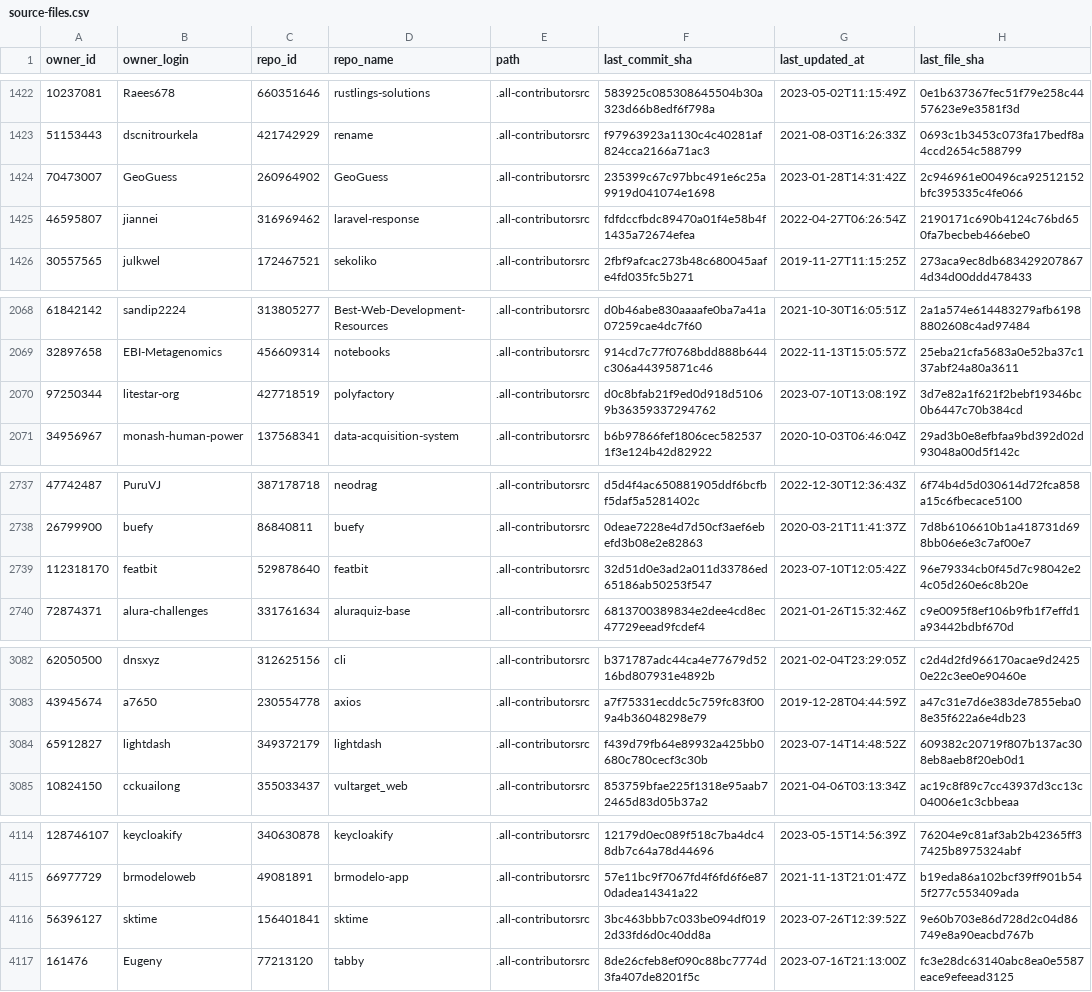
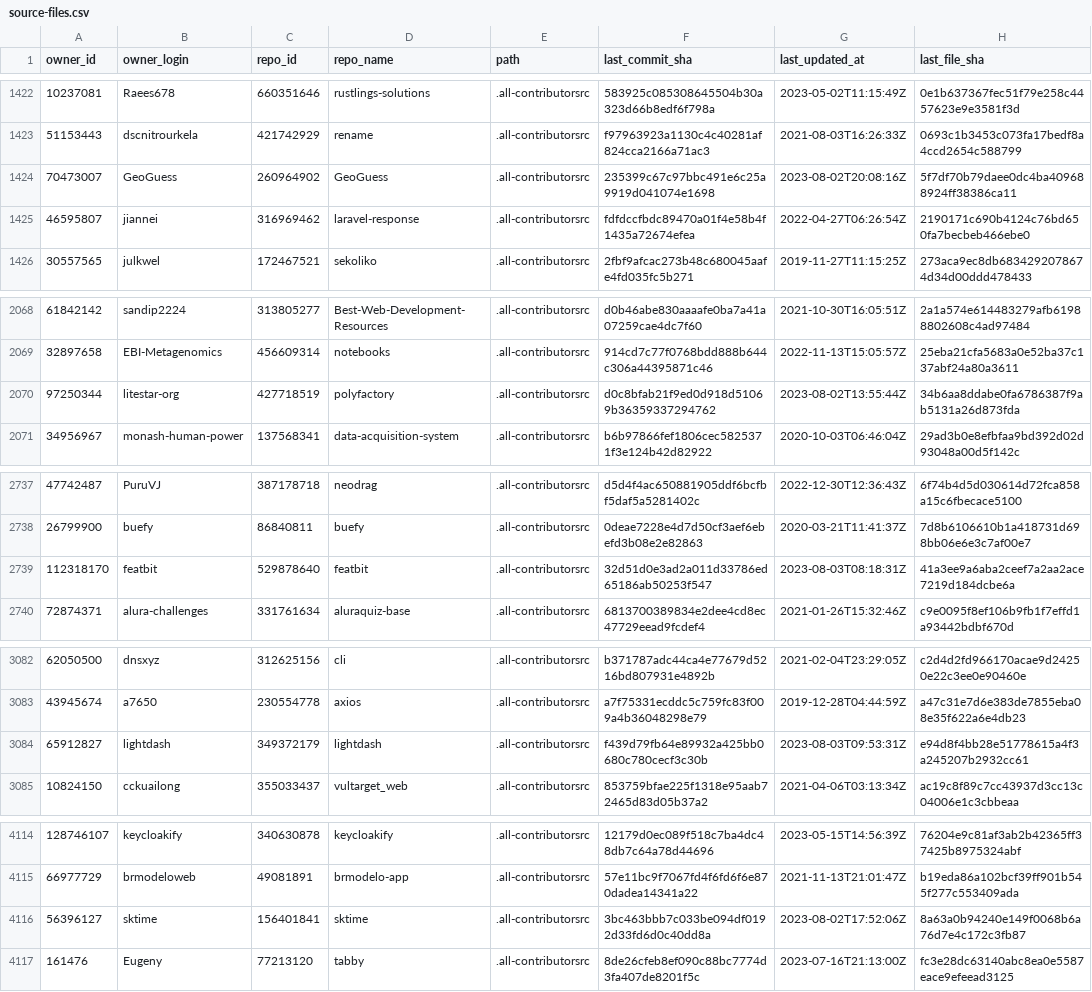
Before and after one commit to all-contributors/import, a CSV file: data/source-files.csv, drawn as a sheet; only a part is shown, gaps mark what is left out; the diff covers the shown part only.

```diff
--- a/data/source-files.csv
+++ b/data/source-files.csv
@@ -1423,3 +1423,3 @@ owner_id,owner_login,repo_id,repo_name,path,last_commit_sha,last_updated_at,last
 51153443,dscnitrourkela,421742929,rename,.all-contributorsrc,f97963923a1130c4c40281af824cca2166a71ac3,2021-08-03T16:26:33Z,0693c1b3453c073fa17bedf8a4ccd2654c588799
-70473007,GeoGuess,260964902,GeoGuess,.all-contributorsrc,235399c67c97bbc491e6c25a9919d041074e1698,2023-01-28T14:31:42Z,2c946961e00496ca92512152bfc395335c4fe066
+70473007,GeoGuess,260964902,GeoGuess,.all-contributorsrc,235399c67c97bbc491e6c25a9919d041074e1698,2023-08-02T20:08:16Z,5f7df70b79daee0dc4ba409688924ff38386ca11
 46595807,jiannei,316969462,laravel-response,.all-contributorsrc,fdfdccfbdc89470a01f4e58b4f1435a72674efea,2022-04-27T06:26:54Z,2190171c690b4124c76bd650fa7becbeb466ebe0
@@ -2069,3 +2069,3 @@ owner_id,owner_login,repo_id,repo_name,path,last_commit_sha,last_updated_at,last
 32897658,EBI-Metagenomics,456609314,notebooks,.all-contributorsrc,914cd7c77f0768bdd888b644c306a44395871c46,2022-11-13T15:05:57Z,25eba21cfa5683a0e52ba37c137abf24a80a3611
-97250344,litestar-org,427718519,polyfactory,.all-contributorsrc,d0c8bfab21f9ed0d918d51069b36359337294762,2023-07-10T13:08:19Z,3d7e82a1f621f2bebf19346bc0b6447c70b384cd
+97250344,litestar-org,427718519,polyfactory,.all-contributorsrc,d0c8bfab21f9ed0d918d51069b36359337294762,2023-08-02T13:55:44Z,34b6aa8ddabe0fa6786387f9ab5131a26d873fda
 34956967,monash-human-power,137568341,data-acquisition-system,.all-contributorsrc,b6b97866fef1806cec5825371f3e124b42d82922,2020-10-03T06:46:04Z,29ad3b0e8efbfaa9bd392d02d93048a00d5f142c
@@ -2738,3 +2738,3 @@ owner_id,owner_login,repo_id,repo_name,path,last_commit_sha,last_updated_at,last
 26799900,buefy,86840811,buefy,.all-contributorsrc,0deae7228e4d7d50cf3aef6ebefd3b08e2e82863,2020-03-21T11:41:37Z,7d8b6106610b1a418731d698bb06e6e3c7af00e7
-112318170,featbit,529878640,featbit,.all-contributorsrc,32d51d0e3ad2a011d33786ed65186ab50253f547,2023-07-10T12:05:42Z,96e79334cb0f45d7c98042e24c05d260e6c8b20e
+112318170,featbit,529878640,featbit,.all-contributorsrc,32d51d0e3ad2a011d33786ed65186ab50253f547,2023-08-03T08:18:31Z,41a3ee9a6aba2ceef7a2aa2ace7219d184dcbe6a
 72874371,alura-challenges,331761634,aluraquiz-base,.all-contributorsrc,6813700389834e2dee4cd8ec47729eead9fcdef4,2021-01-26T15:32:46Z,c9e0095f8ef106b9fb1f7effd1a93442bdbf670d
@@ -3083,3 +3083,3 @@ owner_id,owner_login,repo_id,repo_name,path,last_commit_sha,last_updated_at,last
 43945674,a7650,230554778,axios,.all-contributorsrc,a7f75331ecddc5c759fc83f009a4b36048298e79,2019-12-28T04:44:59Z,a47c31e7d6e383de7855eba08e35f622a6e4db23
-65912827,lightdash,349372179,lightdash,.all-contributorsrc,f439d79fb64e89932a425bb0680c780cecf3c30b,2023-07-14T14:48:52Z,609382c20719f807b137ac308eb8aeb8f20eb0d1
+65912827,lightdash,349372179,lightdash,.all-contributorsrc,f439d79fb64e89932a425bb0680c780cecf3c30b,2023-08-03T09:53:31Z,e94d8f4bb28e51778615a4f3a245207b2932cc61
 10824150,cckuailong,355033437,vultarget_web,.all-contributorsrc,853759bfae225f1318e95aab72465d83d05b37a2,2021-04-06T03:13:34Z,ac19c8f89c7cc43937d3cc13c04006e1c3cbbeaa
@@ -4115,3 +4115,3 @@ owner_id,owner_login,repo_id,repo_name,path,last_commit_sha,last_updated_at,last
 66977729,brmodeloweb,49081891,brmodelo-app,.all-contributorsrc,57e11bc9f7067fd4f6fd6f6e870dadea14341a22,2021-11-13T21:01:47Z,b19eda86a102bcf39ff901b545f277c553409ada
-56396127,sktime,156401841,sktime,.all-contributorsrc,3bc463bbb7c033be094df0192d33fd6d0c40dd8a,2023-07-26T12:39:52Z,9e60b703e86d728d2c04d86749e8a90eacbd767b
+56396127,sktime,156401841,sktime,.all-contributorsrc,3bc463bbb7c033be094df0192d33fd6d0c40dd8a,2023-08-02T17:52:06Z,8a63a0b94240e149f0068b6a76d7e4c172c3fb87
 161476,Eugeny,77213120,tabby,.all-contributorsrc,8de26cfeb8ef090c88bc7774d3fa407de8201f5c,2023-07-16T21:13:00Z,fc3e28dc63140abc8ea0e5587eace9efeead3125
```
Also changed, not shown: 17 added rows and 6 edited cells elsewhere in this file.
